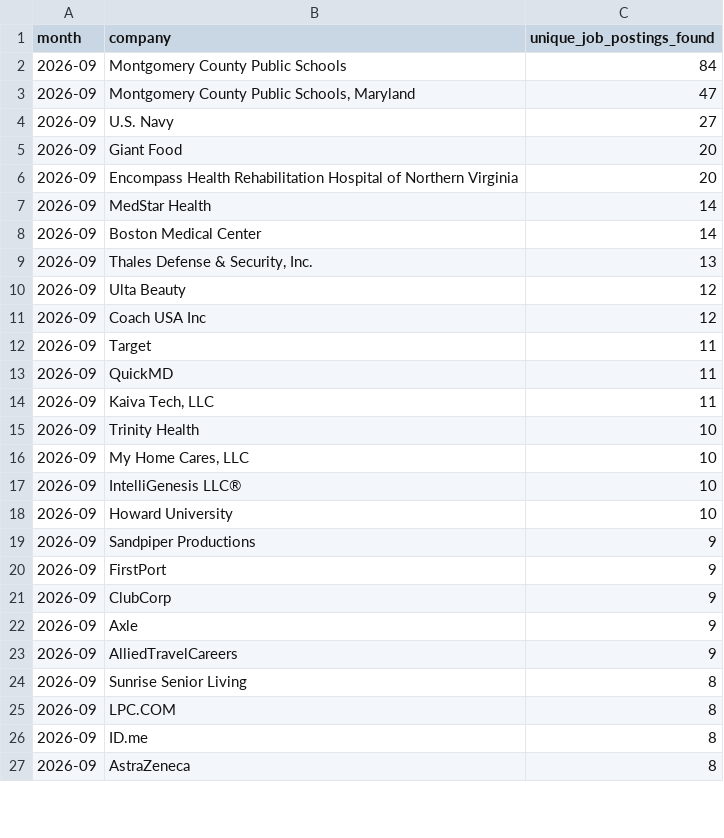
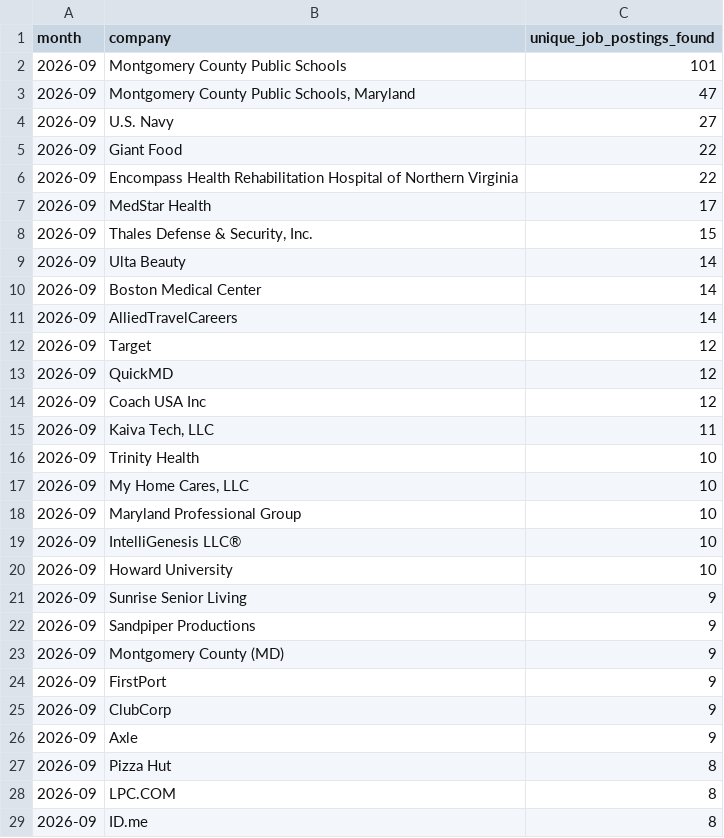
Before and after one commit to themeganerddddddd/MoCo-Hiring-Monitor, a CSV file: outputs/top_companies_2026-09.csv, drawn as a sheet; only a part is shown; the shorter side is filled out with more unchanged rows; the diff covers the shown part only.

```diff
--- a/outputs/top_companies_2026-09.csv
+++ b/outputs/top_companies_2026-09.csv
@@ -1,14 +1,15 @@
 month,company,unique_job_postings_found
-2026-09,Montgomery County Public Schools,84
+2026-09,Montgomery County Public Schools,101
 2026-09,"Montgomery County Public Schools, Maryland",47
 2026-09,U.S. Navy,27
-2026-09,Giant Food,20
-2026-09,Encompass Health Rehabilitation Hospital of Northern Virginia,20
-2026-09,MedStar Health,14
+2026-09,Giant Food,22
+2026-09,Encompass Health Rehabilitation Hospital of Northern Virginia,22
+2026-09,MedStar Health,17
+2026-09,"Thales Defense & Security, Inc.",15
+2026-09,Ulta Beauty,14
 2026-09,Boston Medical Center,14
-2026-09,"Thales Defense & Security, Inc.",13
-2026-09,Ulta Beauty,12
+2026-09,AlliedTravelCareers,14
+2026-09,Target,12
+2026-09,QuickMD,12
 2026-09,Coach USA Inc,12
-2026-09,Target,11
-2026-09,QuickMD,11
 2026-09,"Kaiva Tech, LLC",11
@@ -16,5 +17,8 @@ month,company,unique_job_postings_found
 2026-09,"My Home Cares, LLC",10
+2026-09,Maryland Professional Group,10
 2026-09,IntelliGenesis LLC®,10
 2026-09,Howard University,10
+2026-09,Sunrise Senior Living,9
 2026-09,Sandpiper Productions,9
+2026-09,Montgomery County (MD),9
 2026-09,FirstPort,9
@@ -22,4 +26,3 @@ month,company,unique_job_postings_found
 2026-09,Axle,9
-2026-09,AlliedTravelCareers,9
-2026-09,Sunrise Senior Living,8
+2026-09,Pizza Hut,8
 2026-09,LPC.COM,8
```
Also changed, not shown: 1 added row and 4 removed rows elsewhere in this file, 13 other files.
